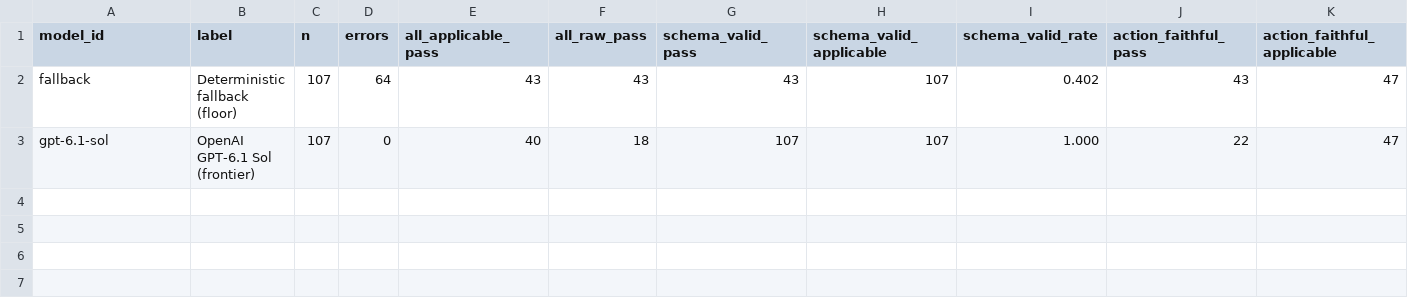
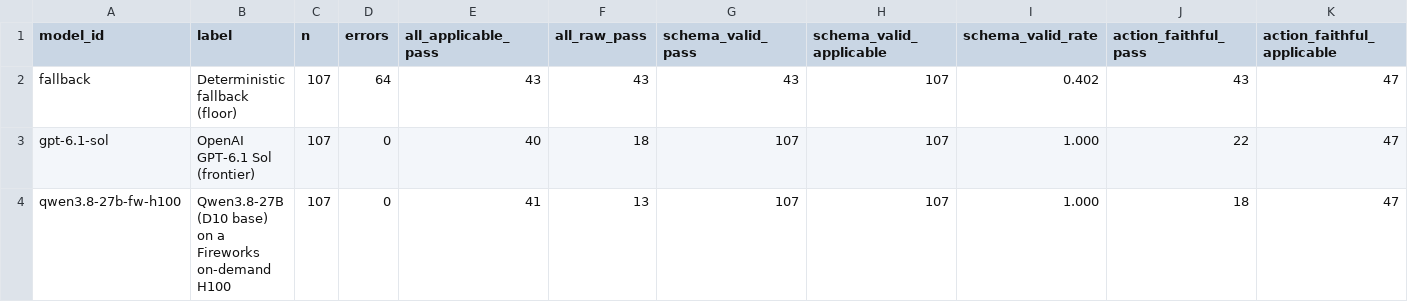
Before and after one commit to PeytonLi/Tuturing, a CSV file: experiments/response/benchmark_v1/results_by_model.csv, drawn as a sheet; only a part is shown; rows hold the shown columns only; the diff names each change by its address in the sheet, - before the commit and + after, or states it on an @@ line.

```diff
--- a/experiments/response/benchmark_v1/results_by_model.csv
+++ b/experiments/response/benchmark_v1/results_by_model.csv
+row 4: qwen3.8-27b-fw-h100 | Qwen3.8-27B (D10 base) on a Fireworks on-demand H100 | 107 | 0 | 41 | 13 | 107 | 107 | 1.000 | 18 | 47
```
Also changed, not shown: experiments/response/benchmark_v1/results_by_case_set.csv, experiments/response/benchmark_v1/results_by_move.csv, 6 other files.
